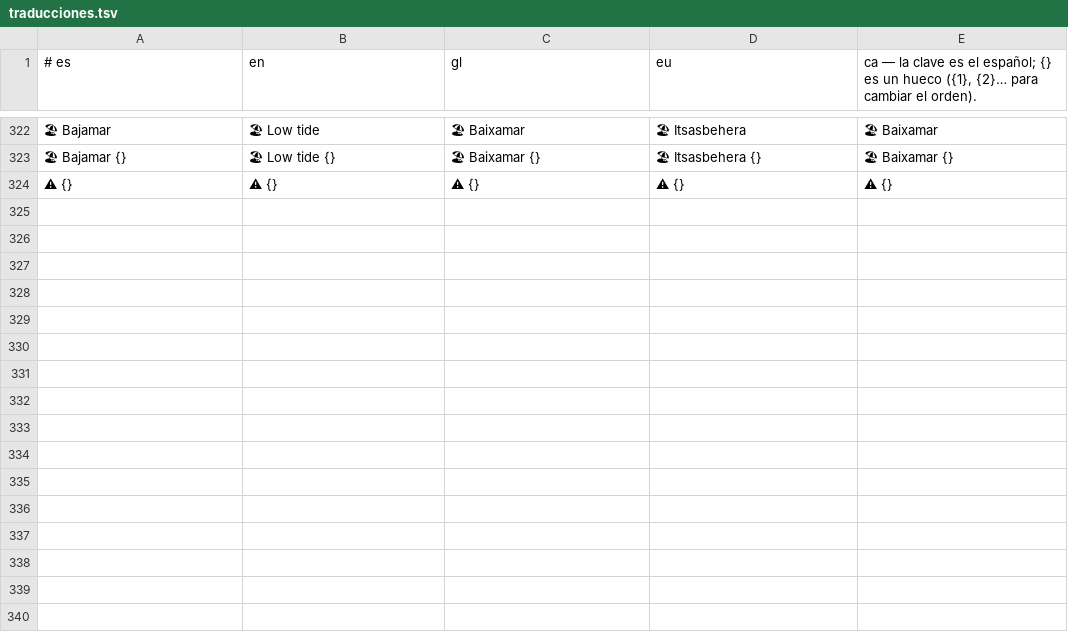
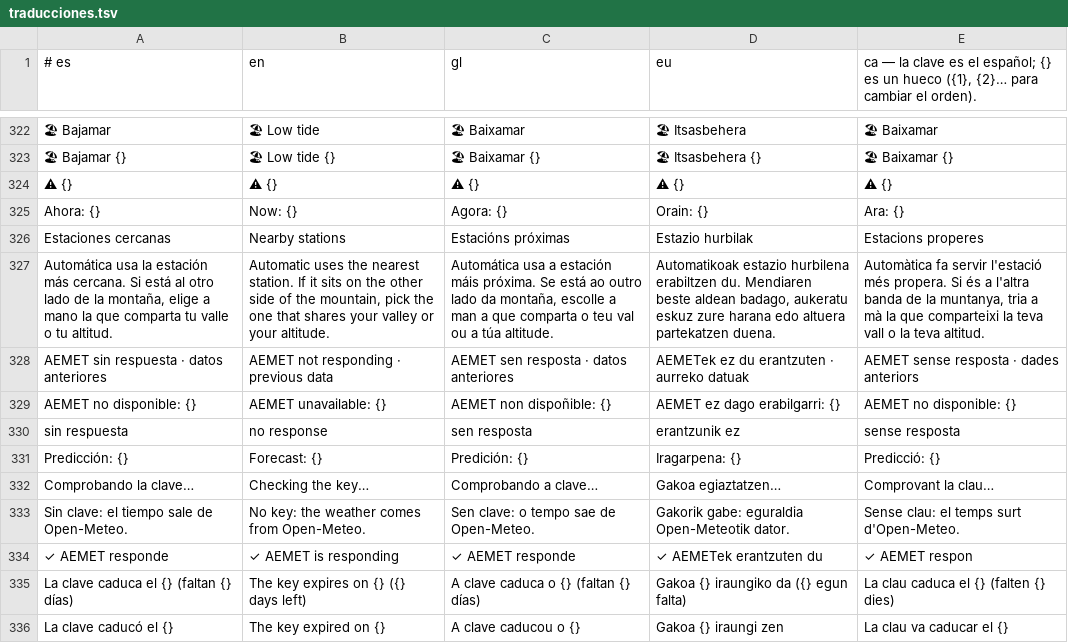
Before and after one commit to baltamir1978/TiempoDroid, a TSV file: Tools/traducciones.tsv, drawn as a sheet; only a part is shown, gaps mark what is left out; the diff names each change by its address in the sheet, - before the commit and + after, or states it on an @@ line.

```diff
--- a/Tools/traducciones.tsv
+++ b/Tools/traducciones.tsv
+row 325: Ahora: {} | Now: {} | Agora: {} | Orain: {} | Ara: {}
+row 326: Estaciones cercanas | Nearby stations | Estacións próximas | Estazio hurbilak | Estacions properes
+row 327: Automática usa la estación más cercana. Si está al otro lado de la montaña, elige a mano la que comparta tu valle o tu altitud. | Automatic uses the nearest station. If it sits on the other side of the mountain, pick the one that shares your valley or your altitude. | Automática usa a estación máis próxima. Se está ao outro lado da montaña, escolle a man a que comparta o teu val ou a túa altitude. | Automatikoak estazio hurbilena erabiltzen du. Mendiaren beste aldean badago, aukeratu eskuz zure harana edo altuera partekatzen duena. | Automàtica fa servir l'estació més propera. Si és a l'altra banda de la muntanya, tria a mà la que comparteixi la teva vall o la teva altitud.
+row 328: AEMET sin respuesta · datos anteriores | AEMET not responding · previous data | AEMET sen resposta · datos anteriores | AEMETek ez du erantzuten · aurreko datuak | AEMET sense resposta · dades anteriors
+row 329: AEMET no disponible: {} | AEMET unavailable: {} | AEMET non dispoñible: {} | AEMET ez dago erabilgarri: {} | AEMET no disponible: {}
+row 330: sin respuesta | no response | sen resposta | erantzunik ez | sense resposta
+row 331: Predicción: {} | Forecast: {} | Predición: {} | Iragarpena: {} | Predicció: {}
+row 332: Comprobando la clave… | Checking the key… | Comprobando a clave… | Gakoa egiaztatzen… | Comprovant la clau…
+row 333: Sin clave: el tiempo sale de Open-Meteo. | No key: the weather comes from Open-Meteo. | Sen clave: o tempo sae de Open-Meteo. | Gakorik gabe: eguraldia Open-Meteotik dator. | Sense clau: el temps surt d'Open-Meteo.
+row 334: ✓ AEMET responde | ✓ AEMET is responding | ✓ AEMET responde | ✓ AEMETek erantzuten du | ✓ AEMET respon
+row 335: La clave caduca el {} (faltan {} días) | The key expires on {} ({} days left) | A clave caduca o {} (faltan {} días) | Gakoa {} iraungiko da ({} egun falta) | La clau caduca el {} (falten {} dies)
+row 336: La clave caducó el {} | The key expired on {} | A clave caducou o {} | Gakoa {} iraungi zen | La clau va caducar el {}
```
Also changed, not shown: app/src/main/assets/i18n/ca.tsv, app/src/main/assets/i18n/en.tsv, 9 other files.
